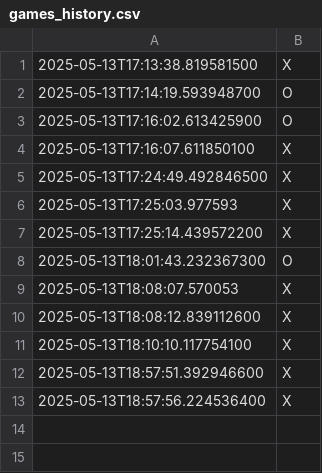
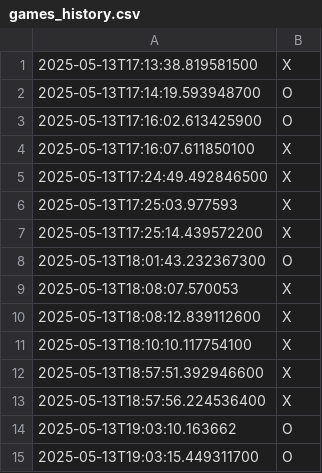
Before and after one commit to Vindener/Tic-Tac-Toe-Game, a CSV file: games_history.csv, drawn as a sheet; the diff names each change by its address in the sheet, - before the commit and + after, or states it on an @@ line.

```diff
--- a/games_history.csv
+++ b/games_history.csv
+row 14: 2025-05-13T19:03:10.163662 | O
+row 15: 2025-05-13T19:03:15.449311700 | O
```
Also changed, not shown: 1 other file.
